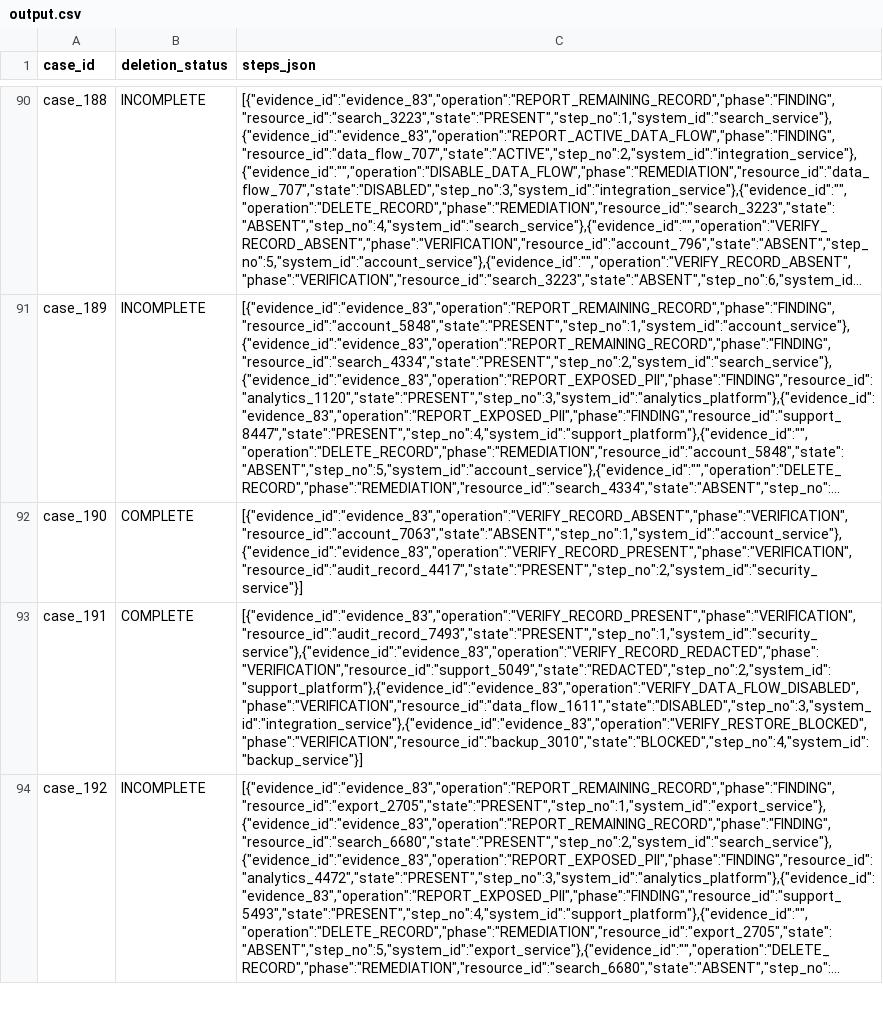
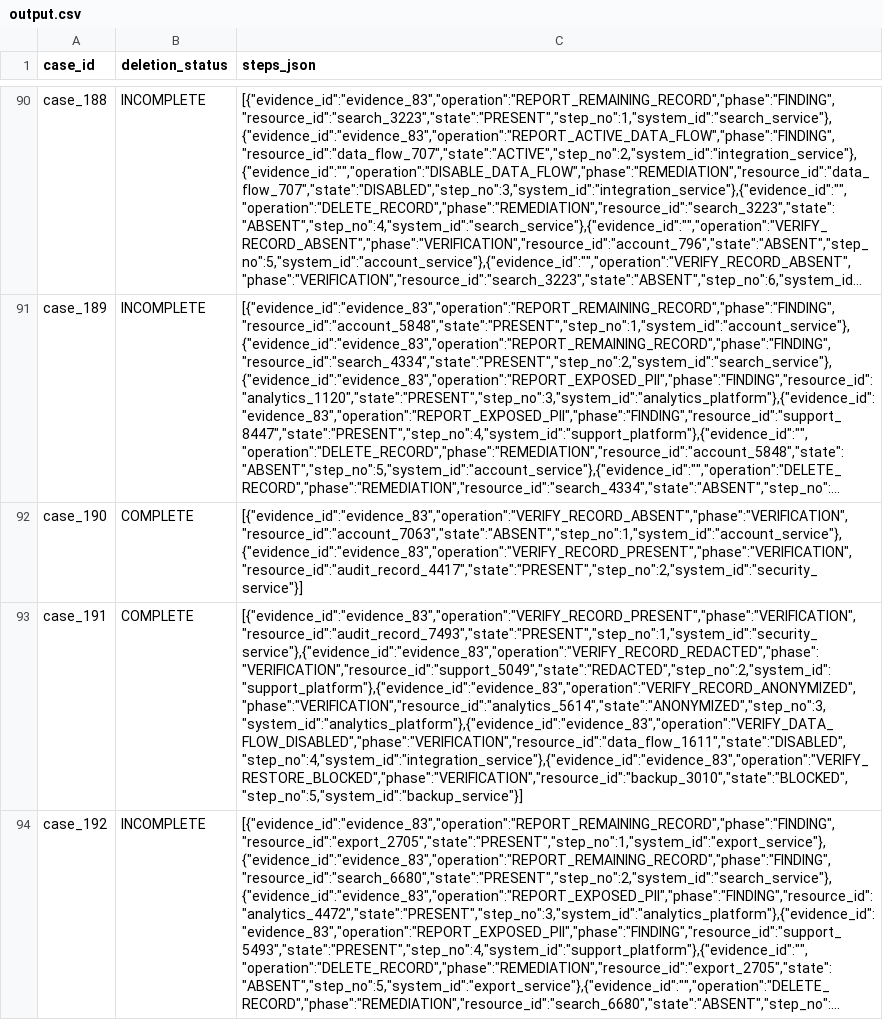
Before and after one commit to krish2751/ghost-data-audit-agent, a CSV file: output.csv, drawn as a sheet; only a part is shown, gaps mark what is left out; long unchanged cells end in …; the diff covers the shown part only; the diff names each change by its address in the sheet, - before the commit and + after, or states it on an @@ line.

Commit message:
fix: learn unlinked-analytics window per outcome from all non-account kinds

```diff
--- a/output.csv
+++ b/output.csv
-C93 (steps_json): [{"evidence_id":"evidence_83","operation":"VERIFY_RECORD_PRESENT","phase":"VERIFICATION","resource_id":"audit_record_7493","state":"PRESENT","step_no":1,"system_id":"security_service"},{"evidence_id":"evidence_83","operation":"VERIFY_RECORD_REDACTED","phase":"VERIFICATION","resource_id":"support_5049","state":"REDACTED","step_no":2,"system_id":"support_platform"},{"evidence_id":"evidence_83","operation":"VERIFY_DATA_FLOW_DISABLED","phase":"VERIFICATION","resource_id":"data_flow_1611","state":"DISABLED","step_no":3,"system_id":"integration_service"},{"evidence_id":"evidence_83","operation":"VERIFY_RESTORE_BLOCKED","phase":"VERIFICATION","resource_id":"backup_3010","state":"BLOCKED","step_no":4,"system_id":"backup_service"}]
+C93 (steps_json): [{"evidence_id":"evidence_83","operation":"VERIFY_RECORD_PRESENT","phase":"VERIFICATION","resource_id":"audit_record_7493","state":"PRESENT","step_no":1,"system_id":"security_service"},{"evidence_id":"evidence_83","operation":"VERIFY_RECORD_REDACTED","phase":"VERIFICATION","resource_id":"support_5049","state":"REDACTED","step_no":2,"system_id":"support_platform"},{"evidence_id":"evidence_83","operation":"VERIFY_RECORD_ANONYMIZED","phase":"VERIFICATION","resource_id":"analytics_5614","state":"ANONYMIZED","step_no":3,"system_id":"analytics_platform"},{"evidence_id":"evidence_83","operation":"VERIFY_DATA_FLOW_DISABLED","phase":"VERIFICATION","resource_id":"data_flow_1611","state":"DISABLED","step_no":4,"system_id":"integration_service"},{"evidence_id":"evidence_83","operation":"VERIFY_RESTORE_BLOCKED","phase":"VERIFICATION","resource_id":"backup_3010","state":"BLOCKED","step_no":5,"system_id":"backup_service"}]
```
Also changed, not shown: 19 edited cells elsewhere in this file, 5 other files.
